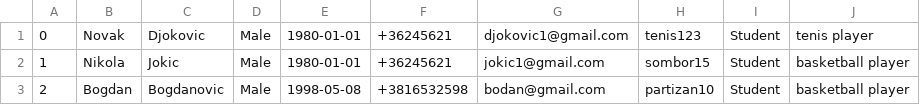
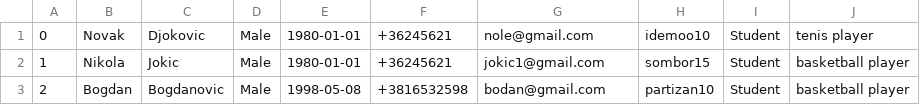
Before and after one commit to kzi-nastava/cp-usi-2024-5-a, a CSV file: LangLang/Data/students.csv, drawn as a sheet.

```diff
--- a/LangLang/Data/students.csv
+++ b/LangLang/Data/students.csv
@@ -1,2 +1,2 @@
-0|Novak|Djokovic|Male|1980-01-01|+36245621|djokovic1@gmail.com|tenis123|Student|tenis player
+0|Novak|Djokovic|Male|1980-01-01|+36245621|nole@gmail.com|idemoo10|Student|tenis player
 1|Nikola|Jokic|Male|1980-01-01|+36245621|jokic1@gmail.com|sombor15|Student|basketball player
```
Also changed, not shown: LangLang/Data/enrollmentRequests.csv, 7 other files.
